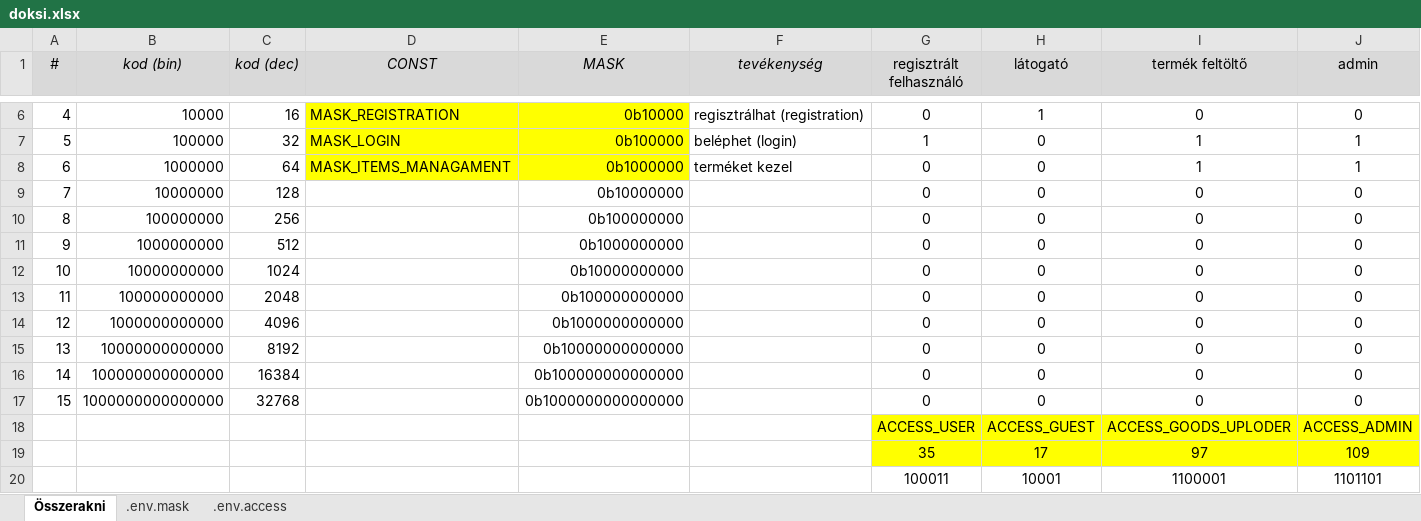
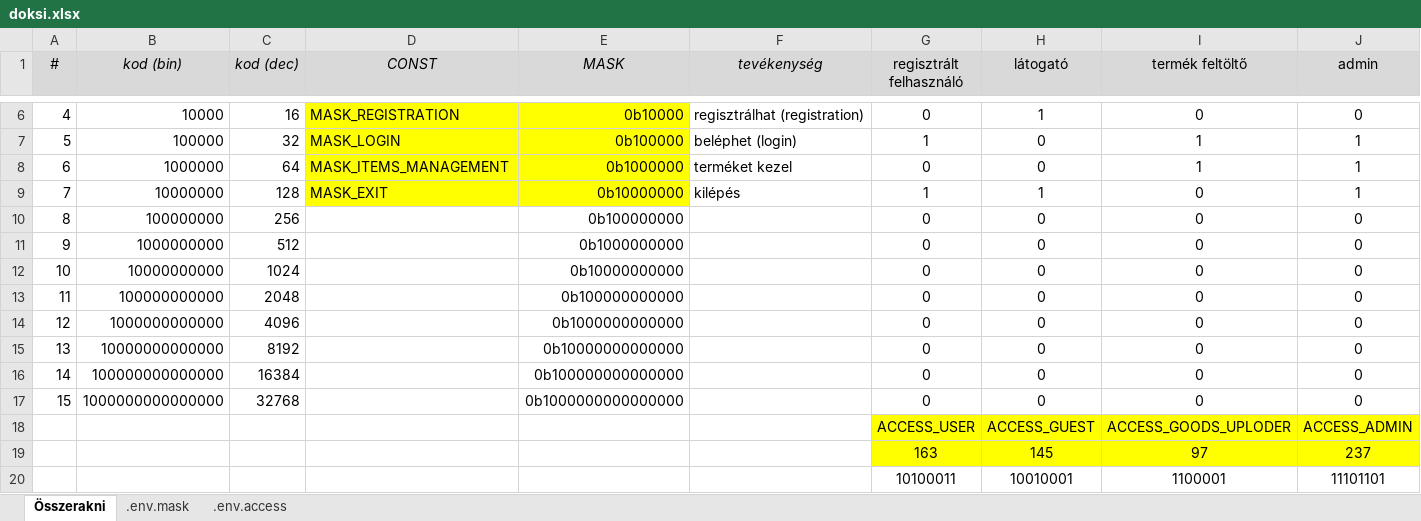
Before and after one commit to borossandor27/user_access_management, an Excel workbook: documents/doksi.xlsx, sheet Összerakni, drawn as a sheet; only a part is shown, gaps mark what is left out; values as stored, in another font and other column widths than the file's, no borders; removed rows and columns are numbered as before the commit, all else as after; the diff names each change by its address in the sheet, - before the commit and + after, or states it on an @@ line.

```diff
--- a/documents/doksi.xlsx (sheet Összerakni)
+++ b/documents/doksi.xlsx (sheet Összerakni)
-D8 (CONST): MASK_ITEMS_MANAGAMENT
+D8 (CONST): MASK_ITEMS_MANAGEMENT
-D9 (CONST): (empty)
+D9 (CONST): MASK_EXIT
-D9:E9 fill: none
+D9:E9 fill: #FFFF00
-F9 (tevékenység): (empty)
+F9 (tevékenység): kilépés
-G9 (regisztrált felhasználó): 0
+G9 (regisztrált felhasználó): 1
-H9 (látogató): 0
+H9 (látogató): 1
-J9 (admin): 0
+J9 (admin): 1
-row 19:  |  |  |  |  |  | 35 | 17 | 97 | 109
-row 20:  |  |  |  |  |  | 100011 | 10001 | 1100001 | 1101101
+row 19:  |  |  |  |  |  | 163 | 145 | 97 | 237
+row 20:  |  |  |  |  |  | 10100011 | 10010001 | 1100001 | 11101101
```
Also changed, not shown: sheet .env.mask, sheet .env.access, 11 other files.
